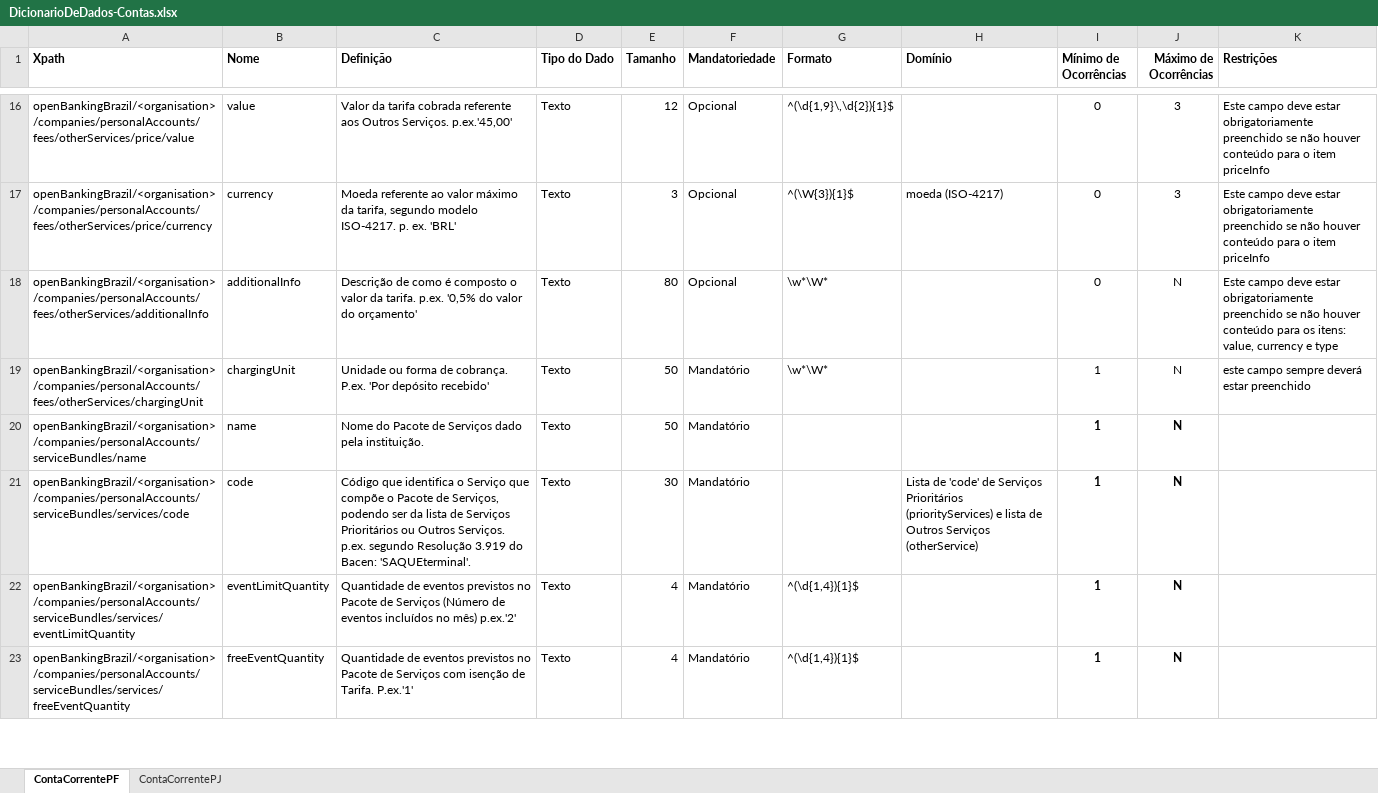
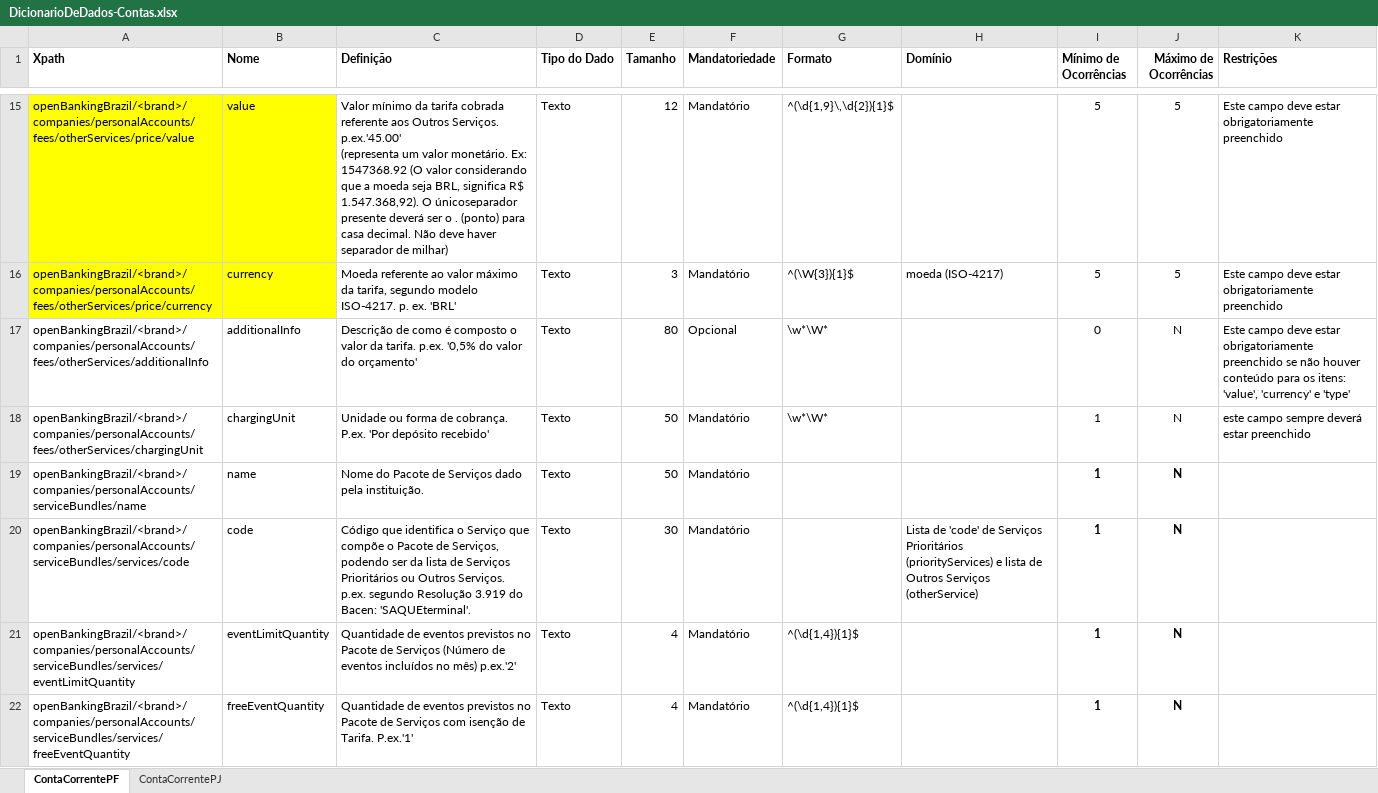
Before and after one commit to OpenBanking-Brasil/areadesenvolvedor, an Excel workbook: DicionarioDeDados-Contas.xlsx, sheet ContaCorrentePF, drawn as a sheet; only a part is shown, gaps mark what is left out; values as stored, in another font and other column widths than the file's, no borders; addresses are those after the commit; ↵ is a line break in a cell; the diff covers the shown part only; the diff names each change by its address in the sheet, - before the commit and + after, or states it on an @@ line.

Commit message:
Ajustes conforme demanda do GT de Dados
1.	Foi substituído o termo ‘organisation’ por ‘brand’
2.	Mantido Tipo ‘Texto’ para atributos ENUM
3.	Ajustado Dicionário de Canais Eletrônicos
4.	Montado Dicionário de Canais Telefônicos
5.	Dicionário de Contas:
a.	Foi incluído campo ‘addtionalInfo’ para complementar opção ‘Outros’ do atributo Canais disponíveis para abertura e encerramento de contas
6.	Dicionário de Cartões:
a.	foram incluídos campos de informações complementares sempre que o ENUM traz opção: Outros
b.	foi alterado o nome do campo ‘brandCode’ para ‘creditCardNetwork’
7.	Dicionário de Empréstimos – relação de modalidades de empréstimos foram ajustados os nomes trazendo o prefixo ‘Empréstimo’, quando necessário
8.	Dicionário de Financiamentos – relação de modalidades de financiamentos foram ajustados os nomes trazendo o prefixo ‘Financiamento’, ‘Financiamento rural-’ e ‘Financiamento imobiliário-‘ quando necessário.

```diff
--- a/DicionarioDeDados-Contas.xlsx (sheet ContaCorrentePF)
+++ b/DicionarioDeDados-Contas.xlsx (sheet ContaCorrentePF)
-A15 (Xpath): openBankingBrazil/<organisation>/companies/personalAccounts/fees/otherServices/price/value
+A15 (Xpath): openBankingBrazil/<brand>/companies/personalAccounts/fees/otherServices/price/value
-A15:B16 fill: none
+A15:B16 fill: #FFFF00
-C15 (Definição): Valor da tarifa cobrada referente aos Outros Serviços. p.ex.'45,00'
+C15 (Definição): Valor mínimo da tarifa cobrada referente aos Outros Serviços. ↵ p.ex.'45.00' ↵ (representa um valor monetário. Ex: 1547368.92 (O valor considerando que a moeda seja BRL, significa R$ 1.547.368,92). O únicoseparador presente deverá ser o . (ponto) para casa decimal. Não deve haver separador de milhar)
-F15:F16 (Mandatoriedade): Opcional
+F15:F16 (Mandatoriedade): Mandatório
-I15:I16 (Mínimo de Ocorrências): 0
+I15:I16 (Mínimo de Ocorrências): 5
-J15:J16 (Máximo de Ocorrências): 3
+J15:J16 (Máximo de Ocorrências): 5
-K15:K16 (Restrições): …obrigatoriamente preenchido se não houver conteúdo para o item priceInfo
+K15:K16 (Restrições): …obrigatoriamente preenchido
-A16 (Xpath): openBankingBrazil/<organisation>/companies/personalAccounts/fees/otherServices/price/currency
+A16 (Xpath): openBankingBrazil/<brand>/companies/personalAccounts/fees/otherServices/price/currency
-A17 (Xpath): openBankingBrazil/<organisation>/companies/personalAccounts/fees/otherServices/additionalInfo
+A17 (Xpath): openBankingBrazil/<brand>/companies/personalAccounts/fees/otherServices/additionalInfo
-K17 (Restrições): …os itens: value, currency e type
+K17 (Restrições): …os itens: 'value', 'currency' e 'type'
-A18 (Xpath): openBankingBrazil/<organisation>/companies/personalAccounts/fees/otherServices/chargingUnit
+A18 (Xpath): openBankingBrazil/<brand>/companies/personalAccounts/fees/otherServices/chargingUnit
-A19 (Xpath): openBankingBrazil/<organisation>/companies/personalAccounts/serviceBundles/name
+A19 (Xpath): openBankingBrazil/<brand>/companies/personalAccounts/serviceBundles/name
-A20 (Xpath): openBankingBrazil/<organisation>/companies/personalAccounts/serviceBundles/services/code
+A20 (Xpath): openBankingBrazil/<brand>/companies/personalAccounts/serviceBundles/services/code
-A21 (Xpath): openBankingBrazil/<organisation>/companies/personalAccounts/serviceBundles/services/eventLimitQuantity
+A21 (Xpath): openBankingBrazil/<brand>/companies/personalAccounts/serviceBundles/services/eventLimitQuantity
-A22 (Xpath): openBankingBrazil/<organisation>/companies/personalAccounts/serviceBundles/services/freeEventQuantity
+A22 (Xpath): openBankingBrazil/<brand>/companies/personalAccounts/serviceBundles/services/freeEventQuantity
```
Also changed, not shown: 7 added rows, 3 removed rows, 60 edited cells and cell formats elsewhere in this sheet, sheet ContaCorrentePJ.
